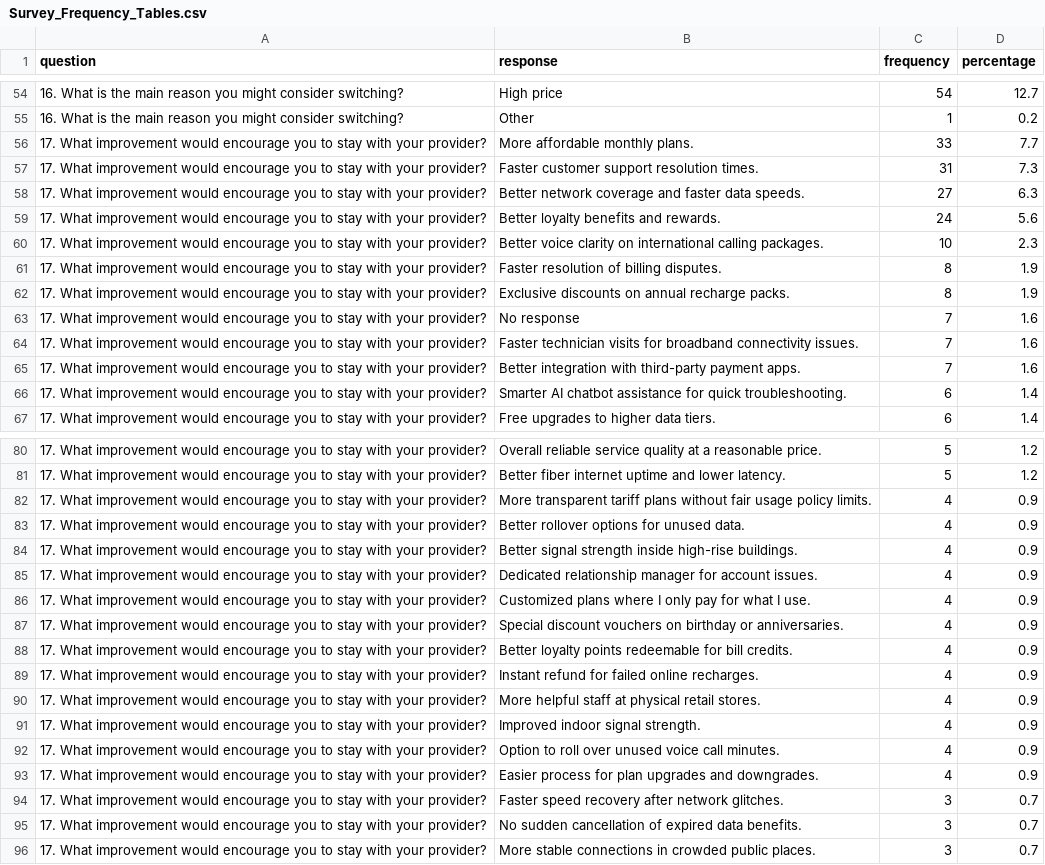
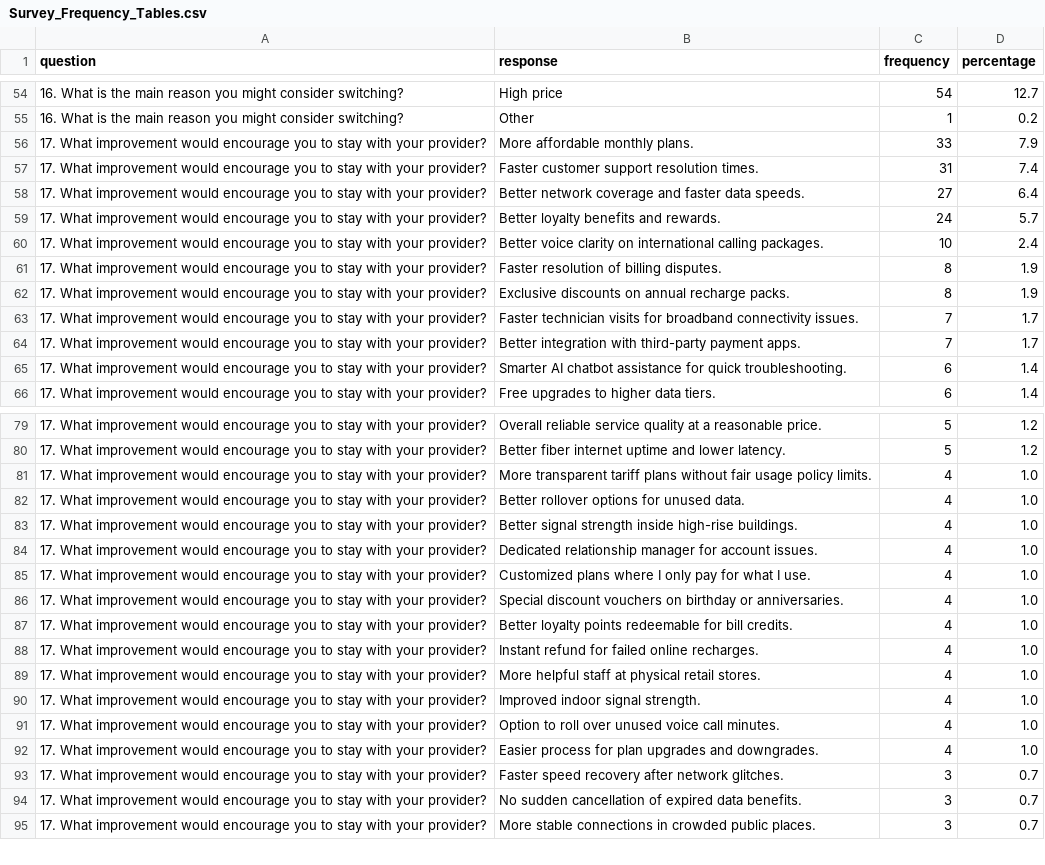
Before and after one commit to Anandk07/MBA_PROJECT, a CSV file: Anand_K_Final_Project_Pack/analysis_outputs/Survey_Frequency_Tables.csv, drawn as a sheet; only a part is shown, gaps mark what is left out.

```diff
--- a/Anand_K_Final_Project_Pack/analysis_outputs/Survey_Frequency_Tables.csv
+++ b/Anand_K_Final_Project_Pack/analysis_outputs/Survey_Frequency_Tables.csv
@@ -55,12 +55,11 @@ question,response,frequency,percentage
 16. What is the main reason you might consider switching?,Other,1,0.2
-17. What improvement would encourage you to stay with your provider?,More affordable monthly plans.,33,7.7
-17. What improvement would encourage you to stay with your provider?,Faster customer support resolution times.,31,7.3
-17. What improvement would encourage you to stay with your provider?,Better network coverage and faster data speeds.,27,6.3
-17. What improvement would encourage you to stay with your provider?,Better loyalty benefits and rewards.,24,5.6
-17. What improvement would encourage you to stay with your provider?,Better voice clarity on international calling packages.,10,2.3
+17. What improvement would encourage you to stay with your provider?,More affordable monthly plans.,33,7.9
+17. What improvement would encourage you to stay with your provider?,Faster customer support resolution times.,31,7.4
+17. What improvement would encourage you to stay with your provider?,Better network coverage and faster data speeds.,27,6.4
+17. What improvement would encourage you to stay with your provider?,Better loyalty benefits and rewards.,24,5.7
+17. What improvement would encourage you to stay with your provider?,Better voice clarity on international calling packages.,10,2.4
 17. What improvement would encourage you to stay with your provider?,Faster resolution of billing disputes.,8,1.9
 17. What improvement would encourage you to stay with your provider?,Exclusive discounts on annual recharge packs.,8,1.9
-17. What improvement would encourage you to stay with your provider?,No response,7,1.6
-17. What improvement would encourage you to stay with your provider?,Faster technician visits for broadband connectivity issues.,7,1.6
-17. What improvement would encourage you to stay with your provider?,Better integration with third-party payment apps.,7,1.6
+17. What improvement would encourage you to stay with your provider?,Faster technician visits for broadband connectivity issues.,7,1.7
+17. What improvement would encourage you to stay with your provider?,Better integration with third-party payment apps.,7,1.7
 17. What improvement would encourage you to stay with your provider?,Smarter AI chatbot assistance for quick troubleshooting.,6,1.4
@@ -81,14 +80,14 @@ question,response,frequency,percentage
 17. What improvement would encourage you to stay with your provider?,Better fiber internet uptime and lower latency.,5,1.2
-17. What improvement would encourage you to stay with your provider?,More transparent tariff plans without fair usage policy limits.,4,0.9
-17. What improvement would encourage you to stay with your provider?,Better rollover options for unused data.,4,0.9
-17. What improvement would encourage you to stay with your provider?,Better signal strength inside high-rise buildings.,4,0.9
-17. What improvement would encourage you to stay with your provider?,Dedicated relationship manager for account issues.,4,0.9
-17. What improvement would encourage you to stay with your provider?,Customized plans where I only pay for what I use.,4,0.9
-17. What improvement would encourage you to stay with your provider?,Special discount vouchers on birthday or anniversaries.,4,0.9
-17. What improvement would encourage you to stay with your provider?,Better loyalty points redeemable for bill credits.,4,0.9
-17. What improvement would encourage you to stay with your provider?,Instant refund for failed online recharges.,4,0.9
-17. What improvement would encourage you to stay with your provider?,More helpful staff at physical retail stores.,4,0.9
-17. What improvement would encourage you to stay with your provider?,Improved indoor signal strength.,4,0.9
-17. What improvement would encourage you to stay with your provider?,Option to roll over unused voice call minutes.,4,0.9
-17. What improvement would encourage you to stay with your provider?,Easier process for plan upgrades and downgrades.,4,0.9
+17. What improvement would encourage you to stay with your provider?,More transparent tariff plans without fair usage policy limits.,4,1.0
+17. What improvement would encourage you to stay with your provider?,Better rollover options for unused data.,4,1.0
+17. What improvement would encourage you to stay with your provider?,Better signal strength inside high-rise buildings.,4,1.0
+17. What improvement would encourage you to stay with your provider?,Dedicated relationship manager for account issues.,4,1.0
+17. What improvement would encourage you to stay with your provider?,Customized plans where I only pay for what I use.,4,1.0
+17. What improvement would encourage you to stay with your provider?,Special discount vouchers on birthday or anniversaries.,4,1.0
+17. What improvement would encourage you to stay with your provider?,Better loyalty points redeemable for bill credits.,4,1.0
+17. What improvement would encourage you to stay with your provider?,Instant refund for failed online recharges.,4,1.0
+17. What improvement would encourage you to stay with your provider?,More helpful staff at physical retail stores.,4,1.0
+17. What improvement would encourage you to stay with your provider?,Improved indoor signal strength.,4,1.0
+17. What improvement would encourage you to stay with your provider?,Option to roll over unused voice call minutes.,4,1.0
+17. What improvement would encourage you to stay with your provider?,Easier process for plan upgrades and downgrades.,4,1.0
 17. What improvement would encourage you to stay with your provider?,Faster speed recovery after network glitches.,3,0.7
```
Also changed, not shown: Anand_K_Final_Project_Pack/analysis_outputs/Survey_Rating_Summary.csv, 13 other files.
